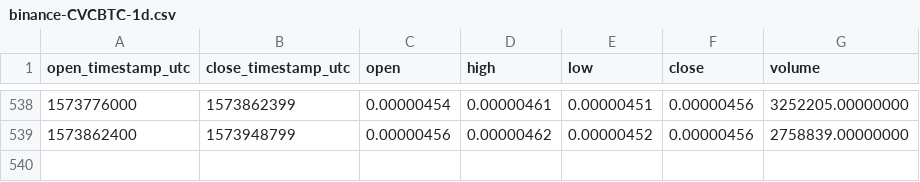
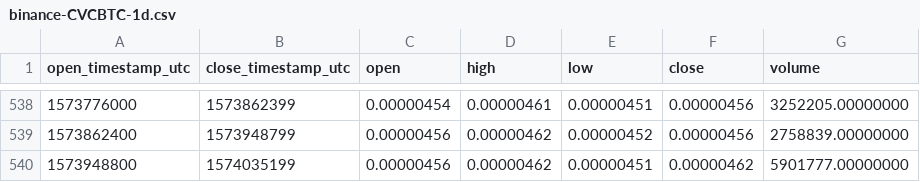
Before and after one commit to cryptobigbro/binance-CVCBTC, a CSV file: binance-CVCBTC-1d.csv, drawn as a sheet; only a part is shown, gaps mark what is left out.

Commit message:
Update OHLCV data.

```diff
--- a/binance-CVCBTC-1d.csv
+++ b/binance-CVCBTC-1d.csv
@@ -539 +539,2 @@ open_timestamp_utc,close_timestamp_utc,open,high,low,close,volume
 1573862400,1573948799,0.00000456,0.00000462,0.00000452,0.00000456,2758839.00000000
+1573948800,1574035199,0.00000456,0.00000462,0.00000451,0.00000462,5901777.00000000
```
Also changed, not shown: 1 other file.
